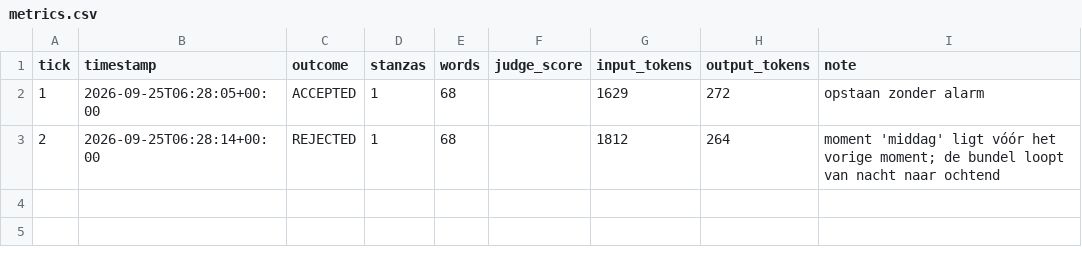
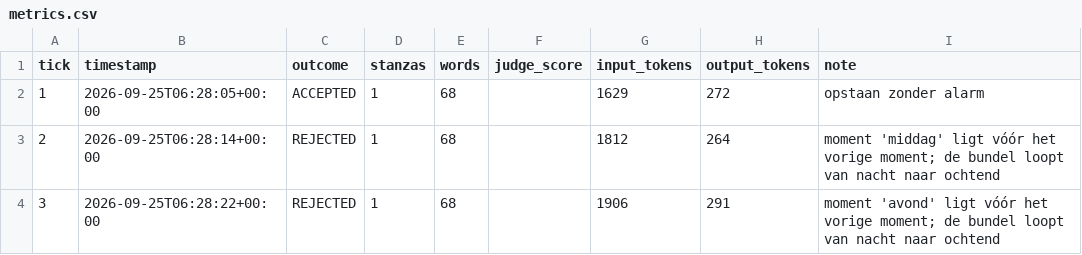
Before and after one commit to lrjohnst/juno, a CSV file: mission/metrics.csv, drawn as a sheet; the diff names each change by its address in the sheet, - before the commit and + after, or states it on an @@ line.

Commit message:
tick 3: rejected — moment 'avond' ligt vóór het vorige moment; de bundel loopt van nacht naar ochtend

```diff
--- a/mission/metrics.csv
+++ b/mission/metrics.csv
+row 4: 3 | 2026-09-25T06:28:22+00:00 | REJECTED | 1 | 68 |  | 1906 | 291 | moment 'avond' ligt vóór het vorige moment; de bundel loopt van nacht naar ochtend
```
Also changed, not shown: 2 other files.
